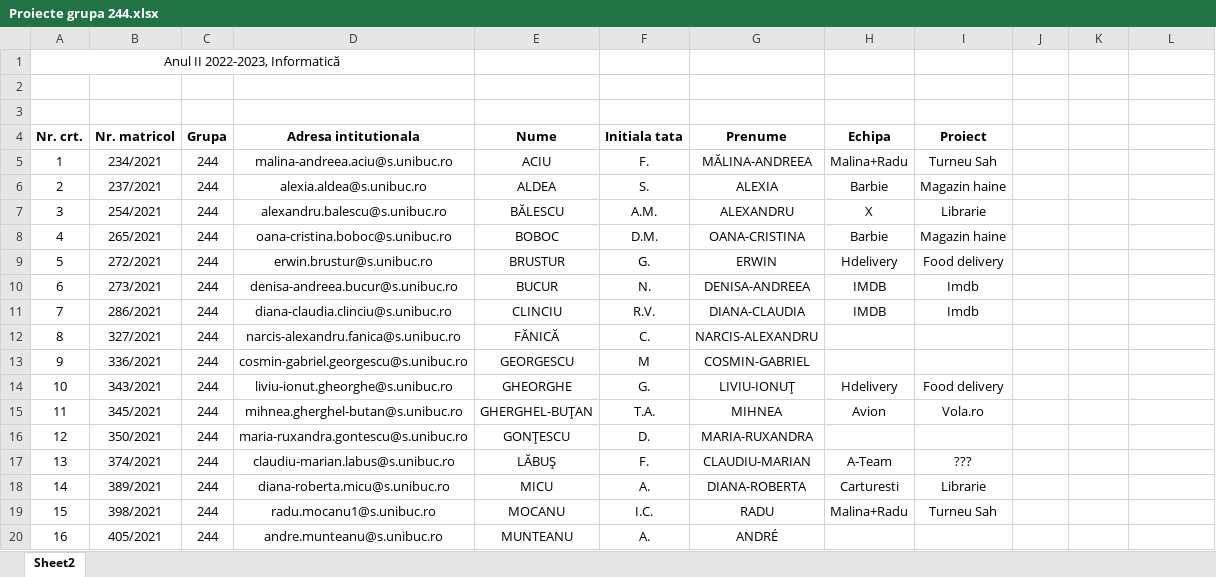
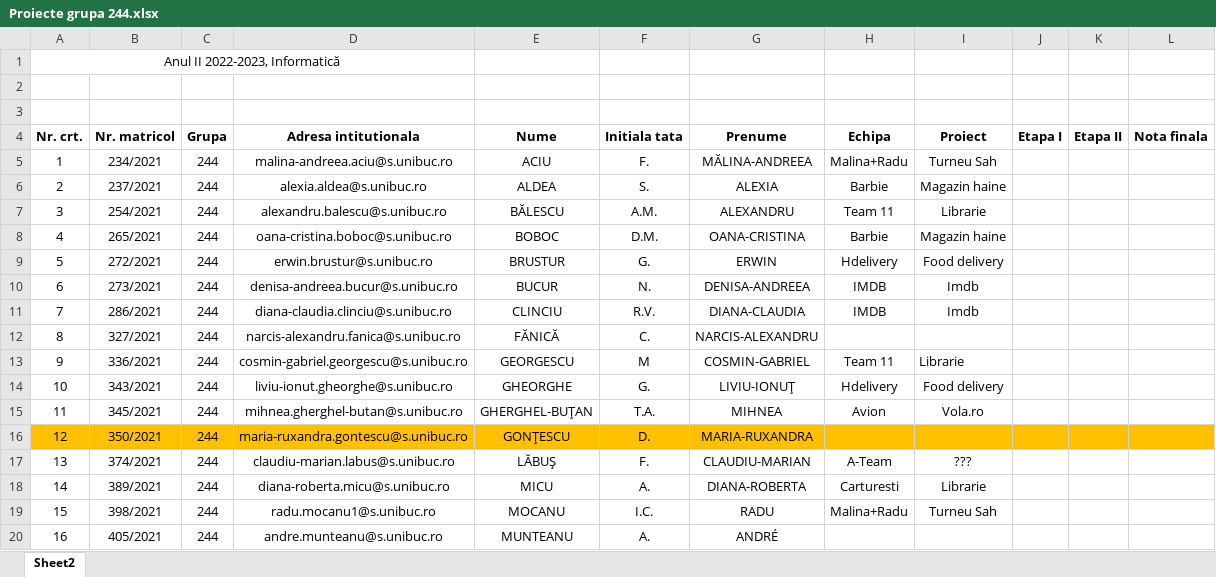
Before and after one commit to narpaslaru/pao_244, an Excel workbook: Proiecte grupa 244.xlsx, sheet Sheet2, drawn as a sheet; only a part is shown; values as stored, in another font and other column widths than the file's, no borders; table styles not drawn; the diff names each change by its address in the sheet, - before the commit and + after, or states it on an @@ line.

```diff
--- a/Proiecte grupa 244.xlsx (sheet Sheet2)
+++ b/Proiecte grupa 244.xlsx (sheet Sheet2)
-J4: (empty)
+J4: Etapa I
-K4: (empty)
+K4: Etapa II
-L4: (empty)
+L4: Nota finala
-H7 (Echipa): X
+H7 (Echipa): Team 11
-H13 (Echipa): (empty)
+H13 (Echipa): Team 11
-I13 (Proiect): (empty)
+I13 (Proiect): Librarie
-A16:L16 fill: none
+A16:L16 fill: #FFC000
```
Also changed, not shown: 3 other files.
